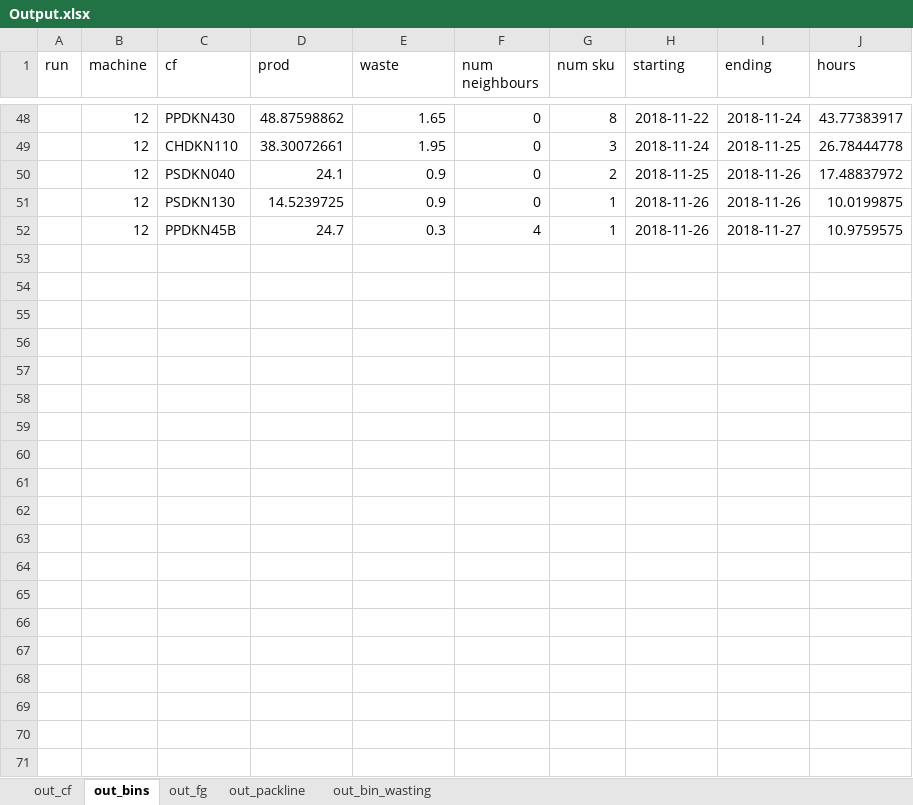
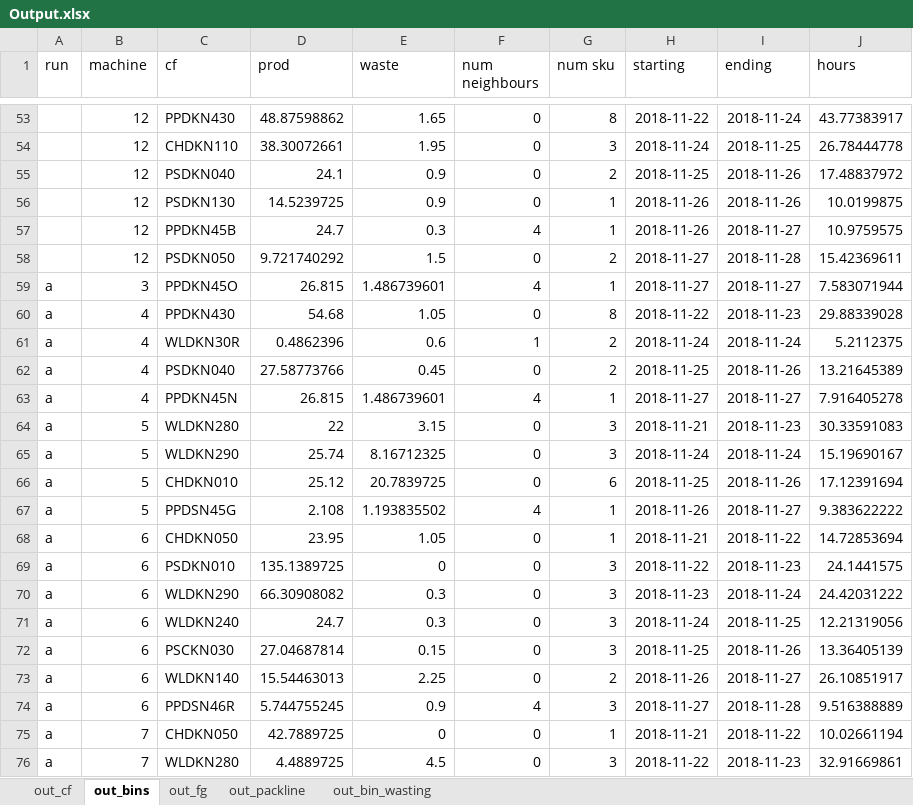
Before and after one commit to gfourcade/pet_dash, an Excel workbook: static/model/Output.xlsx, sheet out_bins, drawn as a sheet; only a part is shown, gaps mark what is left out; values as stored, in another font and other column widths than the file's, no borders; the diff covers the shown part only; the diff names each change by its address in the sheet, - before the commit and + after, or states it on an @@ line.

```diff
--- a/static/model/Output.xlsx (sheet out_bins)
+++ b/static/model/Output.xlsx (sheet out_bins)
+row 58:  | 12 | PSDKN050 | 9.721740292 | 1.5 | 0 | 2 | 2018-11-27 | 2018-11-28 | 15.42369611
+row 59: a | 3 | PPDKN45O | 26.815 | 1.486739601 | 4 | 1 | 2018-11-27 | 2018-11-27 | 7.583071944
+row 60: a | 4 | PPDKN430 | 54.68 | 1.05 | 0 | 8 | 2018-11-22 | 2018-11-23 | 29.88339028
+row 61: a | 4 | WLDKN30R | 0.4862396 | 0.6 | 1 | 2 | 2018-11-24 | 2018-11-24 | 5.2112375
+row 62: a | 4 | PSDKN040 | 27.58773766 | 0.45 | 0 | 2 | 2018-11-25 | 2018-11-26 | 13.21645389
+row 63: a | 4 | PPDKN45N | 26.815 | 1.486739601 | 4 | 1 | 2018-11-27 | 2018-11-27 | 7.916405278
+row 64: a | 5 | WLDKN280 | 22 | 3.15 | 0 | 3 | 2018-11-21 | 2018-11-23 | 30.33591083
+row 65: a | 5 | WLDKN290 | 25.74 | 8.16712325 | 0 | 3 | 2018-11-24 | 2018-11-24 | 15.19690167
+row 66: a | 5 | CHDKN010 | 25.12 | 20.7839725 | 0 | 6 | 2018-11-25 | 2018-11-26 | 17.12391694
+row 67: a | 5 | PPDSN45G | 2.108 | 1.193835502 | 4 | 1 | 2018-11-26 | 2018-11-27 | 9.383622222
+row 68: a | 6 | CHDKN050 | 23.95 | 1.05 | 0 | 1 | 2018-11-21 | 2018-11-22 | 14.72853694
+row 69: a | 6 | PSDKN010 | 135.1389725 | 0 | 0 | 3 | 2018-11-22 | 2018-11-23 | 24.1441575
+row 70: a | 6 | WLDKN290 | 66.30908082 | 0.3 | 0 | 3 | 2018-11-23 | 2018-11-24 | 24.42031222
+row 71: a | 6 | WLDKN240 | 24.7 | 0.3 | 0 | 3 | 2018-11-24 | 2018-11-25 | 12.21319056
+row 72: a | 6 | PSCKN030 | 27.04687814 | 0.15 | 0 | 3 | 2018-11-25 | 2018-11-26 | 13.36405139
+row 73: a | 6 | WLDKN140 | 15.54463013 | 2.25 | 0 | 2 | 2018-11-26 | 2018-11-27 | 26.10851917
+row 74: a | 6 | PPDSN46R | 5.744755245 | 0.9 | 4 | 3 | 2018-11-27 | 2018-11-28 | 9.516388889
+row 75: a | 7 | CHDKN050 | 42.7889725 | 0 | 0 | 1 | 2018-11-21 | 2018-11-22 | 10.02661194
+row 76: a | 7 | WLDKN280 | 4.4889725 | 4.5 | 0 | 3 | 2018-11-22 | 2018-11-23 | 32.91669861
```
Also changed, not shown: 44 added rows elsewhere in this sheet, sheet out_fg, sheet out_cf, sheet out_bin_wasting, sheet out_packline, 2 other files.
